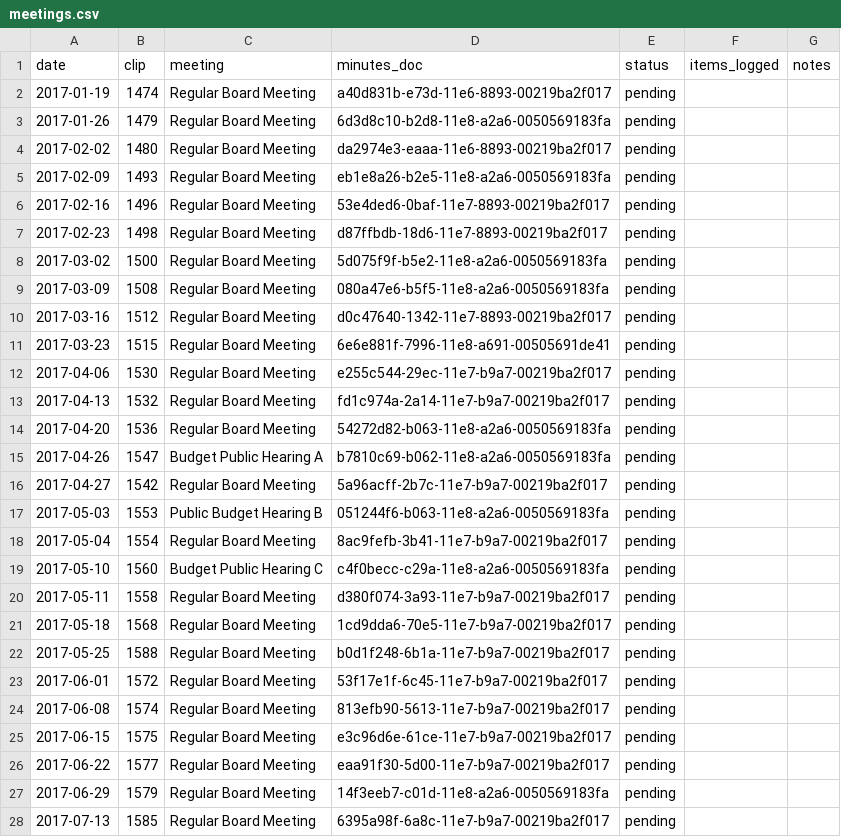
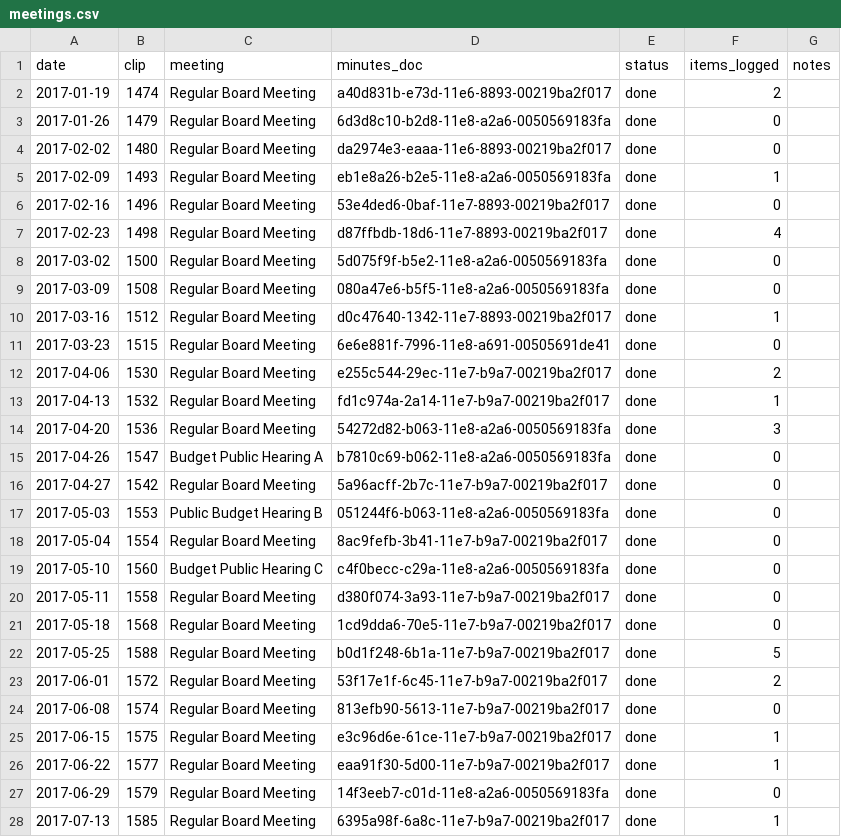
Before and after one commit to Portland-City-Council-Votes/multco-commissioner-votes, a CSV file: data/meetings.csv, drawn as a sheet; only a part is shown; the diff covers the shown part only.

```diff
--- a/data/meetings.csv
+++ b/data/meetings.csv
@@ -1,28 +1,28 @@
 date,clip,meeting,minutes_doc,status,items_logged,notes
-2017-01-19,1474,Regular Board Meeting,a40d831b-e73d-11e6-8893-00219ba2f017,pending,,
-2017-01-26,1479,Regular Board Meeting,6d3d8c10-b2d8-11e8-a2a6-0050569183fa,pending,,
-2017-02-02,1480,Regular Board Meeting,da2974e3-eaaa-11e6-8893-00219ba2f017,pending,,
-2017-02-09,1493,Regular Board Meeting,eb1e8a26-b2e5-11e8-a2a6-0050569183fa,pending,,
-2017-02-16,1496,Regular Board Meeting,53e4ded6-0baf-11e7-8893-00219ba2f017,pending,,
-2017-02-23,1498,Regular Board Meeting,d87ffbdb-18d6-11e7-8893-00219ba2f017,pending,,
-2017-03-02,1500,Regular Board Meeting,5d075f9f-b5e2-11e8-a2a6-0050569183fa,pending,,
-2017-03-09,1508,Regular Board Meeting,080a47e6-b5f5-11e8-a2a6-0050569183fa,pending,,
-2017-03-16,1512,Regular Board Meeting,d0c47640-1342-11e7-8893-00219ba2f017,pending,,
-2017-03-23,1515,Regular Board Meeting,6e6e881f-7996-11e8-a691-00505691de41,pending,,
-2017-04-06,1530,Regular Board Meeting,e255c544-29ec-11e7-b9a7-00219ba2f017,pending,,
-2017-04-13,1532,Regular Board Meeting,fd1c974a-2a14-11e7-b9a7-00219ba2f017,pending,,
-2017-04-20,1536,Regular Board Meeting,54272d82-b063-11e8-a2a6-0050569183fa,pending,,
-2017-04-26,1547,Budget Public Hearing A,b7810c69-b062-11e8-a2a6-0050569183fa,pending,,
-2017-04-27,1542,Regular Board Meeting,5a96acff-2b7c-11e7-b9a7-00219ba2f017,pending,,
-2017-05-03,1553,Public Budget Hearing B,051244f6-b063-11e8-a2a6-0050569183fa,pending,,
-2017-05-04,1554,Regular Board Meeting,8ac9fefb-3b41-11e7-b9a7-00219ba2f017,pending,,
-2017-05-10,1560,Budget Public Hearing C,c4f0becc-c29a-11e8-a2a6-0050569183fa,pending,,
-2017-05-11,1558,Regular Board Meeting,d380f074-3a93-11e7-b9a7-00219ba2f017,pending,,
-2017-05-18,1568,Regular Board Meeting,1cd9dda6-70e5-11e7-b9a7-00219ba2f017,pending,,
-2017-05-25,1588,Regular Board Meeting,b0d1f248-6b1a-11e7-b9a7-00219ba2f017,pending,,
-2017-06-01,1572,Regular Board Meeting,53f17e1f-6c45-11e7-b9a7-00219ba2f017,pending,,
-2017-06-08,1574,Regular Board Meeting,813efb90-5613-11e7-b9a7-00219ba2f017,pending,,
-2017-06-15,1575,Regular Board Meeting,e3c96d6e-61ce-11e7-b9a7-00219ba2f017,pending,,
-2017-06-22,1577,Regular Board Meeting,eaa91f30-5d00-11e7-b9a7-00219ba2f017,pending,,
-2017-06-29,1579,Regular Board Meeting,14f3eeb7-c01d-11e8-a2a6-0050569183fa,pending,,
-2017-07-13,1585,Regular Board Meeting,6395a98f-6a8c-11e7-b9a7-00219ba2f017,pending,,
+2017-01-19,1474,Regular Board Meeting,a40d831b-e73d-11e6-8893-00219ba2f017,done,2,
+2017-01-26,1479,Regular Board Meeting,6d3d8c10-b2d8-11e8-a2a6-0050569183fa,done,0,
+2017-02-02,1480,Regular Board Meeting,da2974e3-eaaa-11e6-8893-00219ba2f017,done,0,
+2017-02-09,1493,Regular Board Meeting,eb1e8a26-b2e5-11e8-a2a6-0050569183fa,done,1,
+2017-02-16,1496,Regular Board Meeting,53e4ded6-0baf-11e7-8893-00219ba2f017,done,0,
+2017-02-23,1498,Regular Board Meeting,d87ffbdb-18d6-11e7-8893-00219ba2f017,done,4,
+2017-03-02,1500,Regular Board Meeting,5d075f9f-b5e2-11e8-a2a6-0050569183fa,done,0,
+2017-03-09,1508,Regular Board Meeting,080a47e6-b5f5-11e8-a2a6-0050569183fa,done,0,
+2017-03-16,1512,Regular Board Meeting,d0c47640-1342-11e7-8893-00219ba2f017,done,1,
+2017-03-23,1515,Regular Board Meeting,6e6e881f-7996-11e8-a691-00505691de41,done,0,
+2017-04-06,1530,Regular Board Meeting,e255c544-29ec-11e7-b9a7-00219ba2f017,done,2,
+2017-04-13,1532,Regular Board Meeting,fd1c974a-2a14-11e7-b9a7-00219ba2f017,done,1,
+2017-04-20,1536,Regular Board Meeting,54272d82-b063-11e8-a2a6-0050569183fa,done,3,
+2017-04-26,1547,Budget Public Hearing A,b7810c69-b062-11e8-a2a6-0050569183fa,done,0,
+2017-04-27,1542,Regular Board Meeting,5a96acff-2b7c-11e7-b9a7-00219ba2f017,done,0,
+2017-05-03,1553,Public Budget Hearing B,051244f6-b063-11e8-a2a6-0050569183fa,done,0,
+2017-05-04,1554,Regular Board Meeting,8ac9fefb-3b41-11e7-b9a7-00219ba2f017,done,0,
+2017-05-10,1560,Budget Public Hearing C,c4f0becc-c29a-11e8-a2a6-0050569183fa,done,0,
+2017-05-11,1558,Regular Board Meeting,d380f074-3a93-11e7-b9a7-00219ba2f017,done,0,
+2017-05-18,1568,Regular Board Meeting,1cd9dda6-70e5-11e7-b9a7-00219ba2f017,done,0,
+2017-05-25,1588,Regular Board Meeting,b0d1f248-6b1a-11e7-b9a7-00219ba2f017,done,5,
+2017-06-01,1572,Regular Board Meeting,53f17e1f-6c45-11e7-b9a7-00219ba2f017,done,2,
+2017-06-08,1574,Regular Board Meeting,813efb90-5613-11e7-b9a7-00219ba2f017,done,0,
+2017-06-15,1575,Regular Board Meeting,e3c96d6e-61ce-11e7-b9a7-00219ba2f017,done,1,
+2017-06-22,1577,Regular Board Meeting,eaa91f30-5d00-11e7-b9a7-00219ba2f017,done,1,
+2017-06-29,1579,Regular Board Meeting,14f3eeb7-c01d-11e8-a2a6-0050569183fa,done,0,
+2017-07-13,1585,Regular Board Meeting,6395a98f-6a8c-11e7-b9a7-00219ba2f017,done,1,
```
Also changed, not shown: 41 edited cells elsewhere in this file, data/motions.csv, 10 other files.
